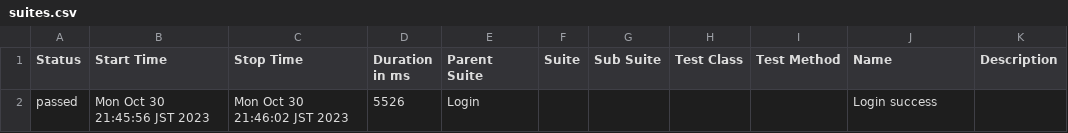
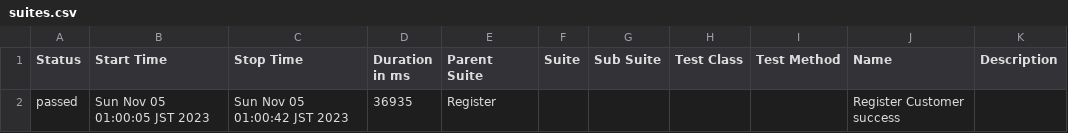
Before and after one commit to DaoLy160298/selenium-js-amela, a CSV file: allure-report/data/suites.csv, drawn as a sheet.

Commit message:
btvn-register access,login,register customer

```diff
--- a/allure-report/data/suites.csv
+++ b/allure-report/data/suites.csv
@@ -1,2 +1,2 @@
 "Status","Start Time","Stop Time","Duration in ms","Parent Suite","Suite","Sub Suite","Test Class","Test Method","Name","Description"
-"passed","Mon Oct 30 21:45:56 JST 2023","Mon Oct 30 21:46:02 JST 2023","5526","Login","","","","","Login success",""
+"passed","Sun Nov 05 01:00:05 JST 2023","Sun Nov 05 01:00:42 JST 2023","36935","Register","","","","","Register Customer success",""
```
Also changed, not shown: 29 other files.
